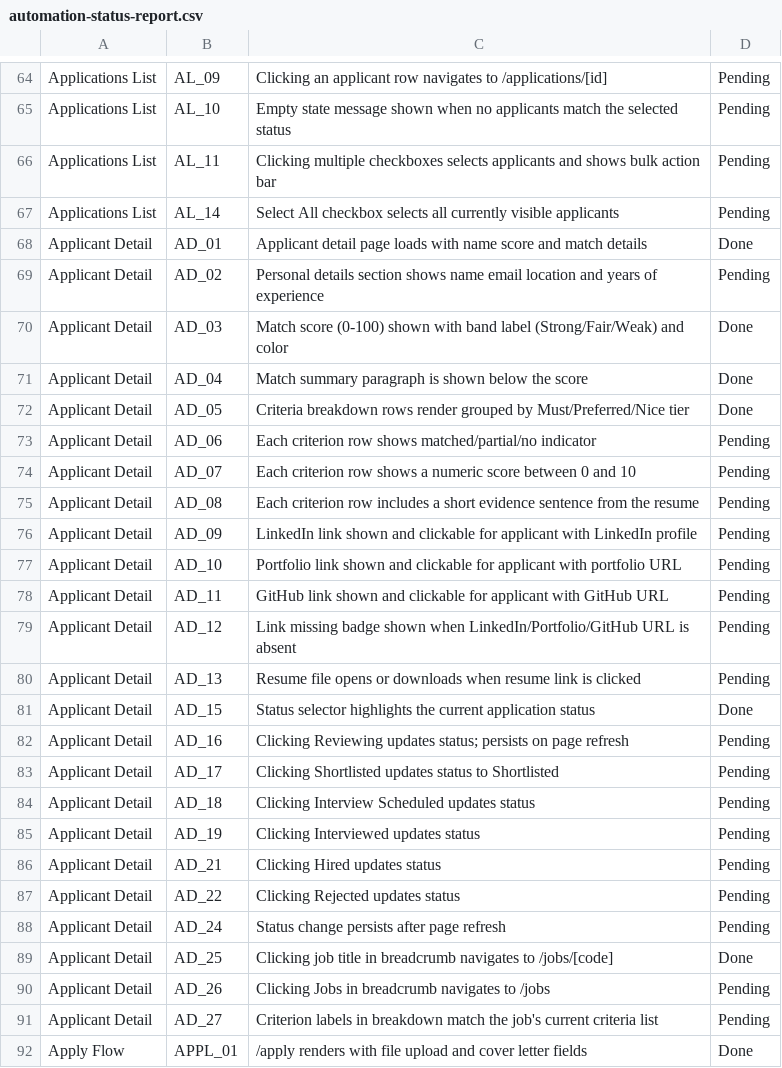
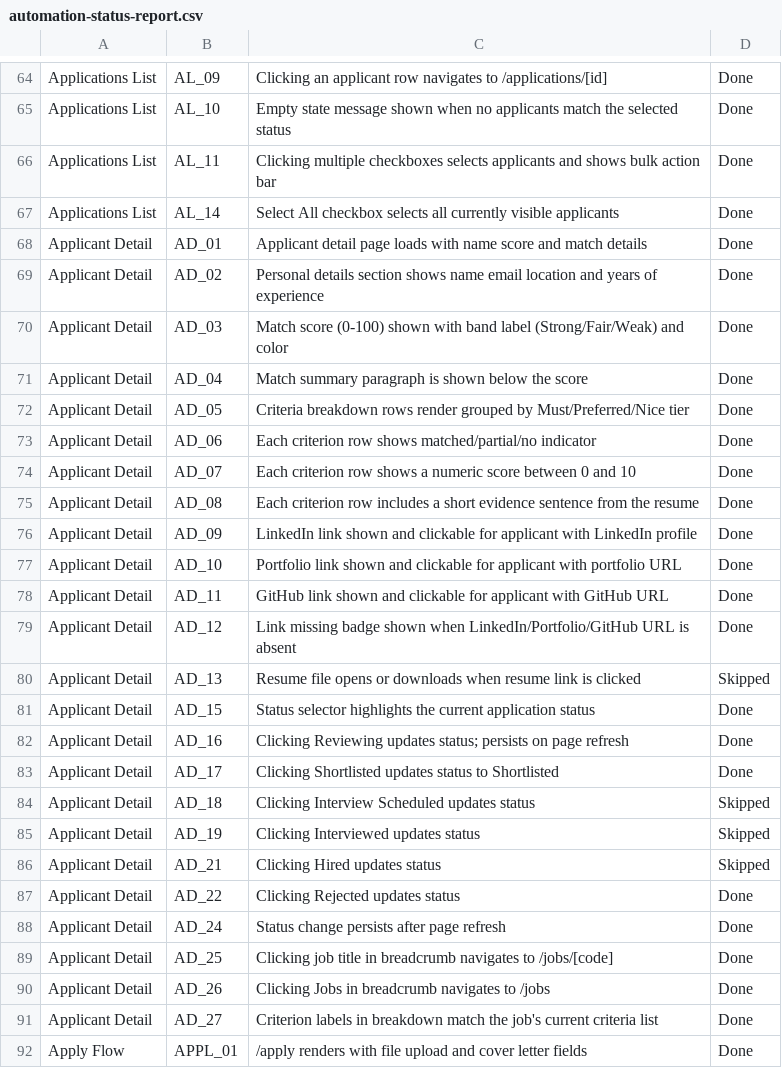
Before and after one commit to yuvabe-ai-labs/yuvabe-hr-automation, a CSV file: docs/automation-status-report.csv, drawn as a sheet; only a part is shown, gaps mark what is left out; the diff covers the shown part only; the diff names each change by its address in the sheet, - before the commit and + after, or states it on an @@ line.

```diff
--- a/docs/automation-status-report.csv
+++ b/docs/automation-status-report.csv
-D64:D67: Pending
+D64:D67: Done
-D69: Pending
+D69: Done
-D73:D79: Pending
+D73:D79: Done
-D80: Pending
+D80: Skipped
-D82:D83: Pending
+D82:D83: Done
-D84:D86: Pending
+D84:D86: Skipped
-D87:D88: Pending
+D87:D88: Done
-D90:D91: Pending
+D90:D91: Done
```
Also changed, not shown: 72 edited cells elsewhere in this file, 29 other files.
